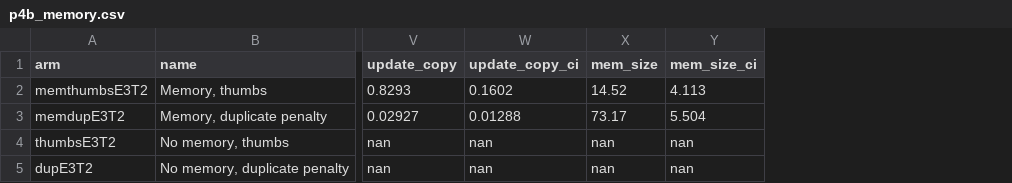
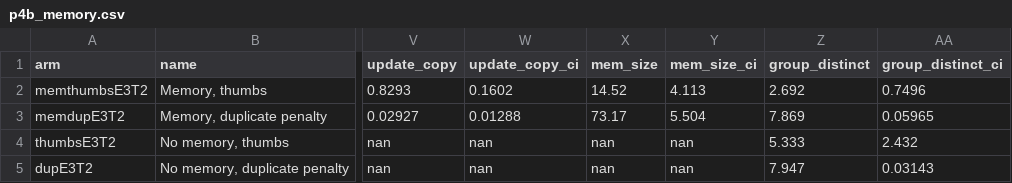
Before and after one commit to harsh-kumar9/assist-adapt, a CSV file: results/summary/p4b_memory.csv, drawn as a sheet; only a part is shown, gaps mark what is left out; the diff names each change by its address in the sheet, - before the commit and + after, or states it on an @@ line.

```diff
--- a/results/summary/p4b_memory.csv
+++ b/results/summary/p4b_memory.csv
+column Z (group_distinct), rows 2-5: 2.692 | 7.869 | 5.333 | 7.947
+column AA (group_distinct_ci), rows 2-5: 0.7496 | 0.05965 | 2.432 | 0.03143
```
Also changed, not shown: 4 other files.
